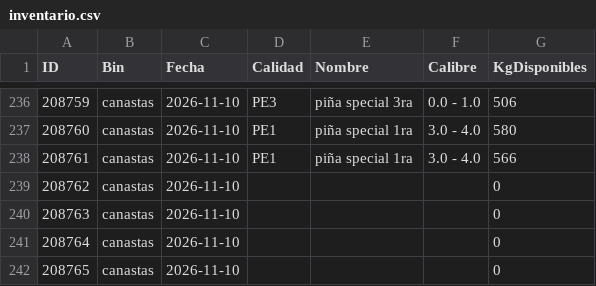
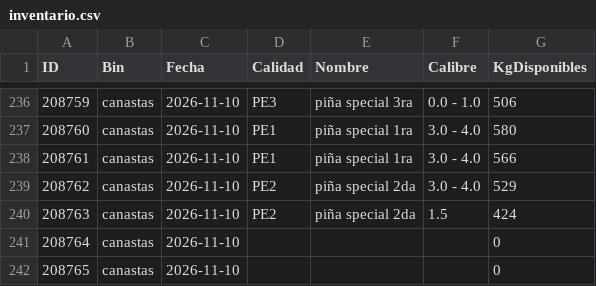
Before and after one commit to logisticaguapa-arch/inventario-fruta, a CSV file: inventario.csv, drawn as a sheet; only a part is shown, gaps mark what is left out.

```diff
--- a/inventario.csv
+++ b/inventario.csv
@@ -238,4 +238,4 @@ ID,Bin,Fecha,Calidad,Nombre,Calibre,KgDisponibles
 208761,canastas,2026-11-10,PE1,piña special 1ra,3.0 - 4.0,566
-208762,canastas,2026-11-10,,,,0
-208763,canastas,2026-11-10,,,,0
+208762,canastas,2026-11-10,PE2,piña special 2da,3.0 - 4.0,529
+208763,canastas,2026-11-10,PE2,piña special 2da,1.5,424
 208764,canastas,2026-11-10,,,,0
```
Also changed, not shown: horaingreso.csv, procesado.csv, 1 other file.
